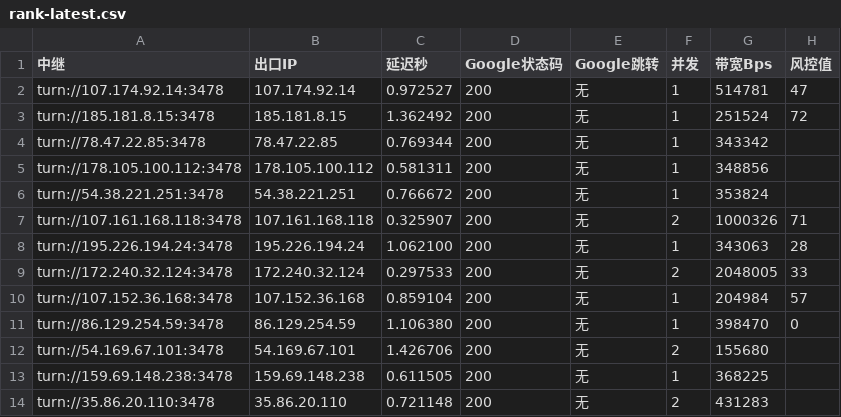
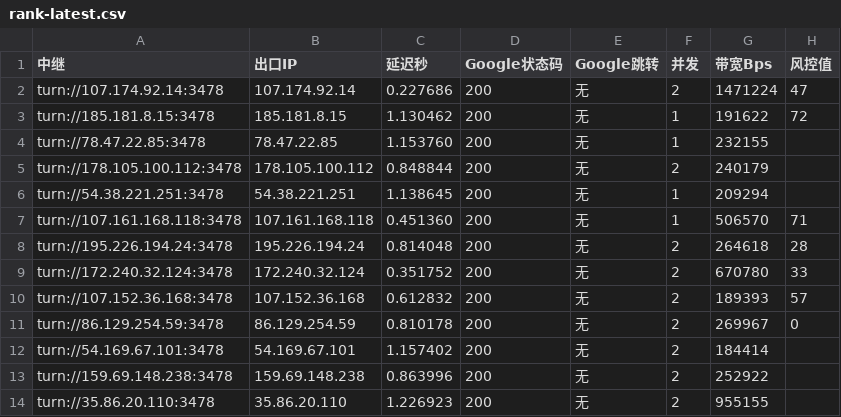
Before and after one commit to lc69282940/gh-turnrank, a CSV file: rank/rank-latest.csv, drawn as a sheet; only a part is shown; the diff covers the shown part only; the diff names each change by its address in the sheet, - before the commit and + after, or states it on an @@ line.

```diff
--- a/rank/rank-latest.csv
+++ b/rank/rank-latest.csv
-C2 (延迟秒): 0.972527
+C2 (延迟秒): 0.227686
-F2 (并发): 1
+F2 (并发): 2
-G2 (带宽Bps): 514781
+G2 (带宽Bps): 1471224
-C3 (延迟秒): 1.362492
+C3 (延迟秒): 1.130462
-G3 (带宽Bps): 251524
+G3 (带宽Bps): 191622
-C4 (延迟秒): 0.769344
+C4 (延迟秒): 1.153760
-G4 (带宽Bps): 343342
+G4 (带宽Bps): 232155
-C5 (延迟秒): 0.581311
+C5 (延迟秒): 0.848844
-F5 (并发): 1
+F5 (并发): 2
-G5 (带宽Bps): 348856
+G5 (带宽Bps): 240179
-C6 (延迟秒): 0.766672
+C6 (延迟秒): 1.138645
-G6 (带宽Bps): 353824
+G6 (带宽Bps): 209294
-C7 (延迟秒): 0.325907
+C7 (延迟秒): 0.451360
-F7 (并发): 2
+F7 (并发): 1
-G7 (带宽Bps): 1000326
+G7 (带宽Bps): 506570
-C8 (延迟秒): 1.062100
+C8 (延迟秒): 0.814048
-F8 (并发): 1
+F8 (并发): 2
-G8 (带宽Bps): 343063
+G8 (带宽Bps): 264618
-C9 (延迟秒): 0.297533
+C9 (延迟秒): 0.351752
-G9 (带宽Bps): 2048005
+G9 (带宽Bps): 670780
-C10 (延迟秒): 0.859104
+C10 (延迟秒): 0.612832
-F10:F11 (并发): 1
+F10:F11 (并发): 2
-G10 (带宽Bps): 204984
+G10 (带宽Bps): 189393
-C11 (延迟秒): 1.106380
+C11 (延迟秒): 0.810178
-G11 (带宽Bps): 398470
+G11 (带宽Bps): 269967
-C12 (延迟秒): 1.426706
+C12 (延迟秒): 1.157402
-G12 (带宽Bps): 155680
+G12 (带宽Bps): 184414
-C13 (延迟秒): 0.611505
+C13 (延迟秒): 0.863996
-F13 (并发): 1
+F13 (并发): 2
-G13 (带宽Bps): 368225
+G13 (带宽Bps): 252922
-C14 (延迟秒): 0.721148
+C14 (延迟秒): 1.226923
-G14 (带宽Bps): 431283
+G14 (带宽Bps): 955155
```
Also changed, not shown: 53 edited cells elsewhere in this file, 1 other file.
